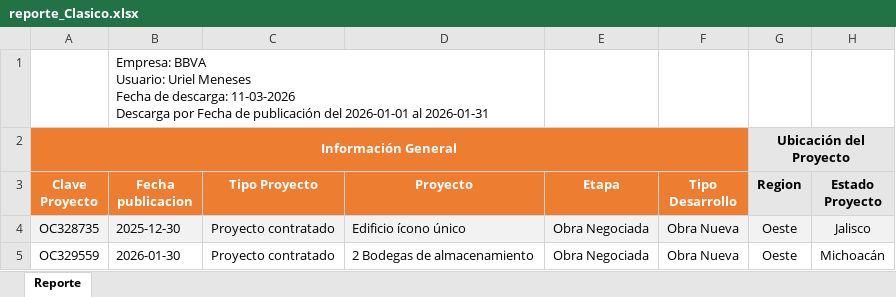
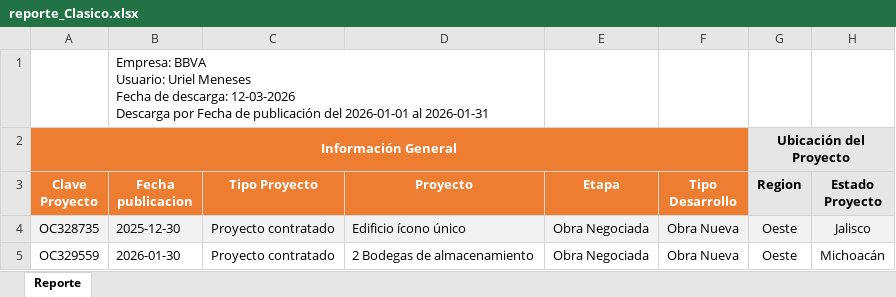
Before and after one commit to UrielMeneses849/BimsaETLV2, an Excel workbook: reporte_Clasico.xlsx, sheet Reporte, drawn as a sheet; only a part is shown; values as stored, in another font and other column widths than the file's, no borders; charts and pictures not drawn; ↵ is a line break in a cell; the diff names each change by its address in the sheet, - before the commit and + after, or states it on an @@ line.

```diff
--- a/reporte_Clasico.xlsx (sheet Reporte)
+++ b/reporte_Clasico.xlsx (sheet Reporte)
-B1 (Fecha publicacion): …de descarga: 11-03-2026 ↵ Descarga por…
+B1 (Fecha publicacion): …de descarga: 12-03-2026 ↵ Descarga por…
```
Also changed, not shown: reporte_Contactos.xlsx, reporte_Mapas.xlsx, 4 other files.
